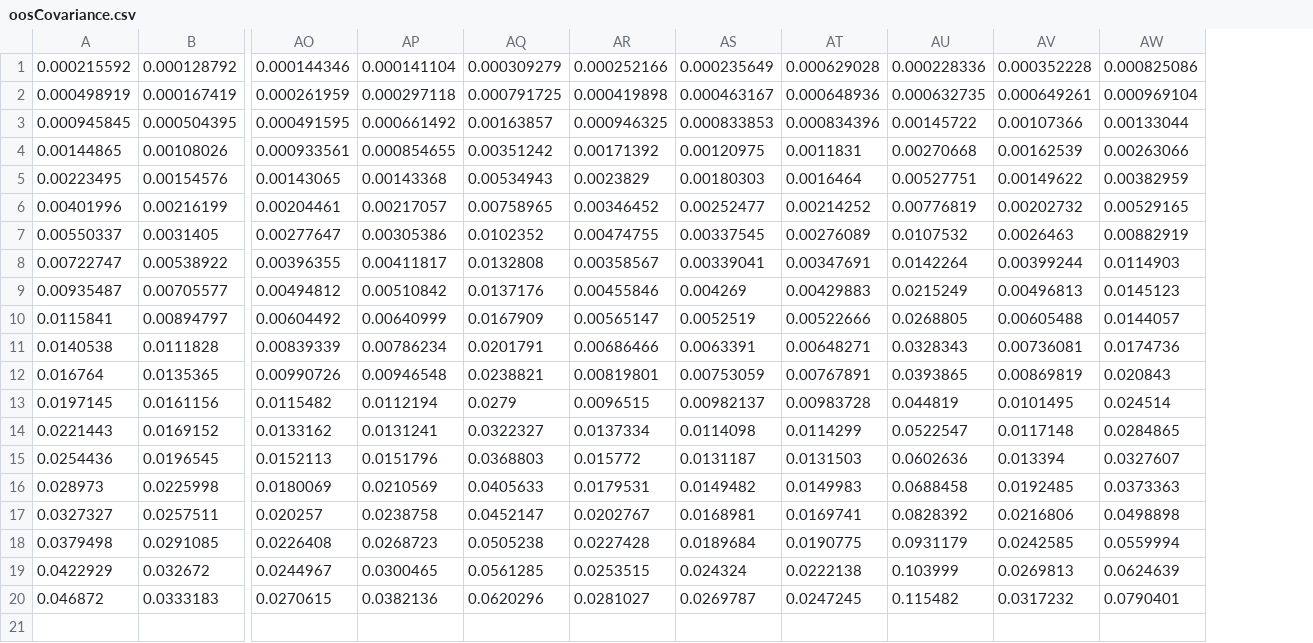
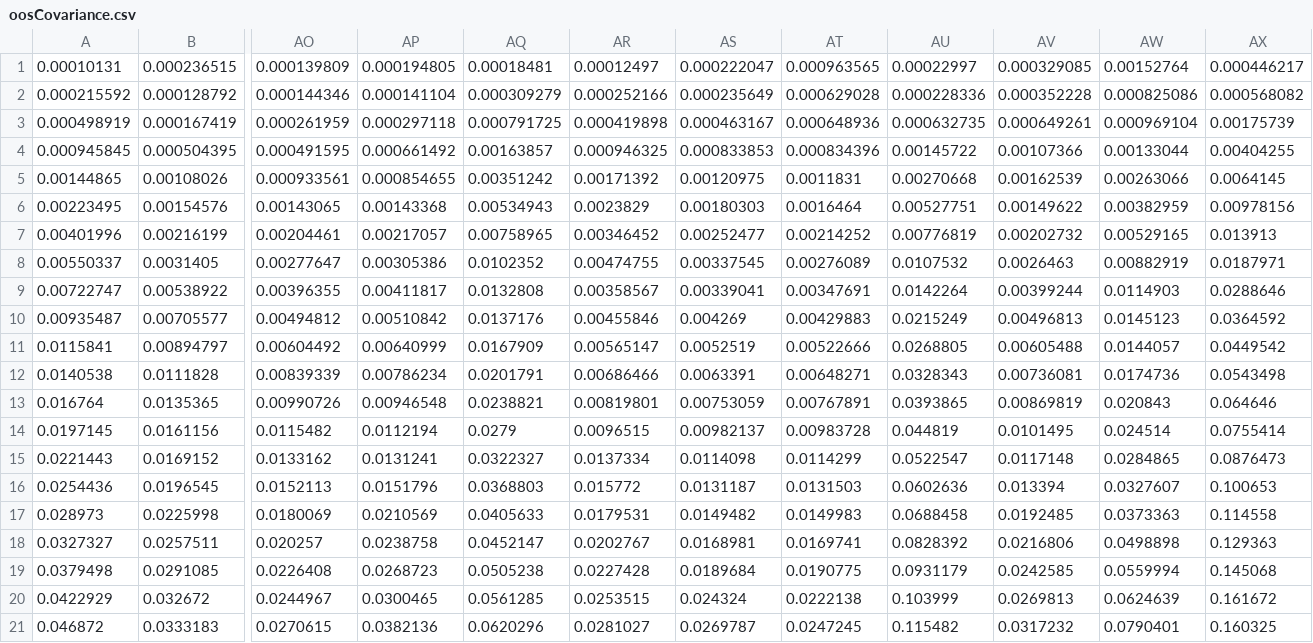
Before and after one commit to marciwong/CPP-Coursework-Git, a CSV file: oosCovariance.csv, drawn as a sheet; only a part is shown, gaps mark what is left out; addresses are those after the commit; rows hold the shown columns only; the diff names each change by its address in the sheet, - before the commit and + after, or states it on an @@ line.

```diff
--- a/oosCovariance.csv
+++ b/oosCovariance.csv
+column AX, rows 2-21: 0.000568082 | 0.00175739 | 0.00404255 | 0.0064145 | 0.00978156 | 0.013913 | 0.0187971 | 0.0288646 | 0.0364592 | 0.0449542 | 0.0543498 | 0.064646 | 0.0755414 | 0.0876473 | 0.100653 | 0.114558 | 0.129363 | 0.145068 | 0.161672 | 0.160325
+row 1: 0.00010131 | 0.000236515 | 0.000139809 | 0.000194805 | 0.00018481 | 0.00012497 | 0.000222047 | 0.000963565 | 0.00022997 | 0.000329085 | 0.00152764 | 0.000446217
```
Also changed, not shown: oosAverageReturn.csv, 20 other files.
